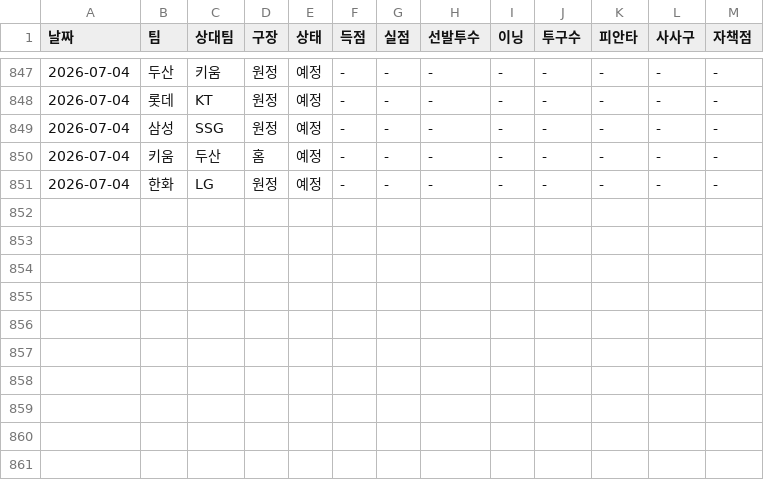
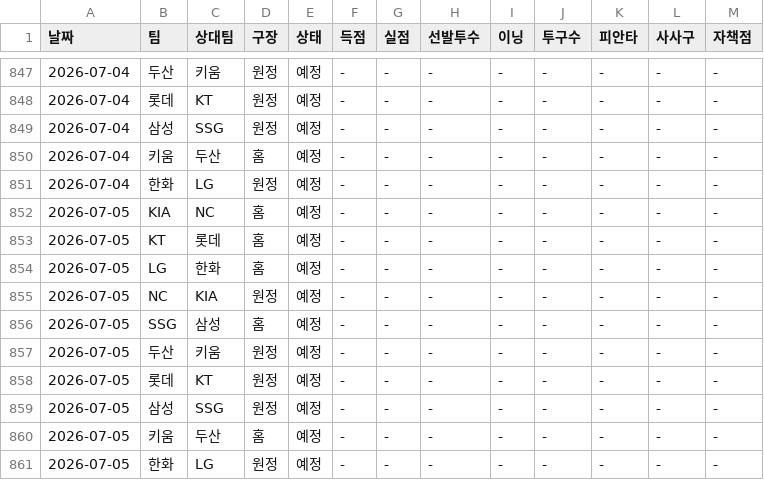
Before and after one commit to smmartworld/kbostarter, a CSV file: 로테이션_마스터데이터.csv, drawn as a sheet; only a part is shown, gaps mark what is left out.

```diff
--- a/로테이션_마스터데이터.csv
+++ b/로테이션_마스터데이터.csv
@@ -851 +851,11 @@
 2026-07-04,한화,LG,원정,예정,-,-,-,-,-,-,-,-
+2026-07-05,KIA,NC,홈,예정,-,-,-,-,-,-,-,-
+2026-07-05,KT,롯데,홈,예정,-,-,-,-,-,-,-,-
+2026-07-05,LG,한화,홈,예정,-,-,-,-,-,-,-,-
+2026-07-05,NC,KIA,원정,예정,-,-,-,-,-,-,-,-
+2026-07-05,SSG,삼성,홈,예정,-,-,-,-,-,-,-,-
+2026-07-05,두산,키움,원정,예정,-,-,-,-,-,-,-,-
+2026-07-05,롯데,KT,원정,예정,-,-,-,-,-,-,-,-
+2026-07-05,삼성,SSG,원정,예정,-,-,-,-,-,-,-,-
+2026-07-05,키움,두산,홈,예정,-,-,-,-,-,-,-,-
+2026-07-05,한화,LG,원정,예정,-,-,-,-,-,-,-,-
```
